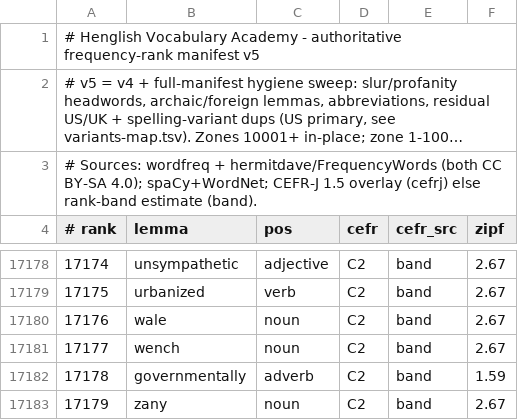
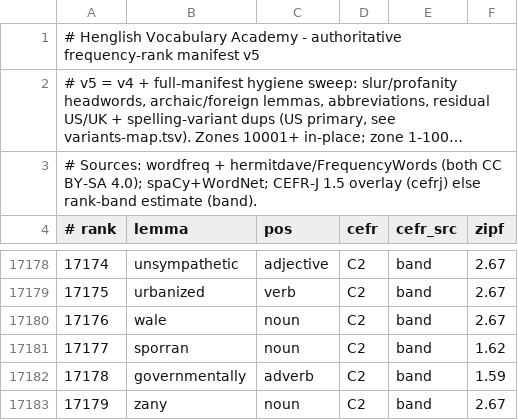
Before and after one commit to alhinawi/henglish-Hinawi-English-Academy, a TSV file: data/vocab-ranks/english-30k.tsv, drawn as a sheet; only a part is shown, gaps mark what is left out; long unchanged cells end in ….

```diff
--- a/data/vocab-ranks/english-30k.tsv
+++ b/data/vocab-ranks/english-30k.tsv
@@ -17180,3 +17180,3 @@
 17176	wale	noun	C2	band	2.67
-17177	wench	noun	C2	band	2.67
+17177	sporran	noun	C2	band	1.62
 17178	governmentally	adverb	C2	band	1.59
```
Also changed, not shown: data/vocab-ranks/variants-map.tsv.
